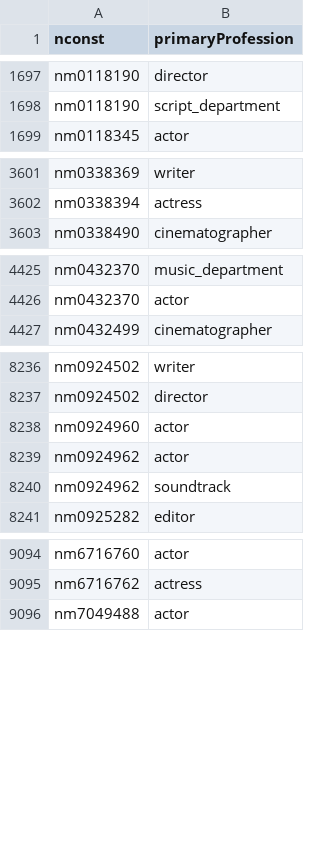
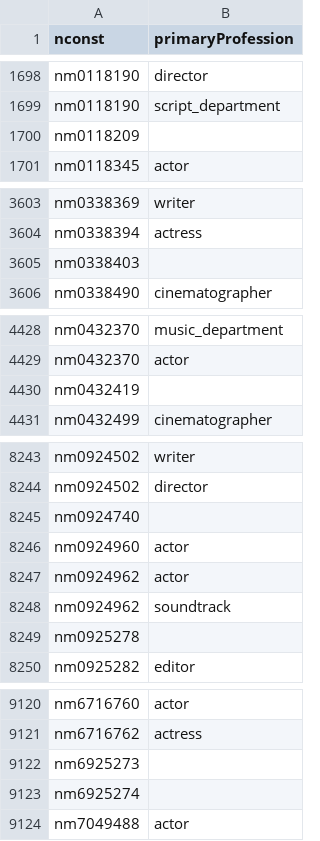
Before and after one commit to ntua-el20098/NTUAflix, a TSV file: api-backend/uploads/Profession.tsv, drawn as a sheet; only a part is shown, gaps mark what is left out; the diff covers the shown part only; the diff names each change by its address in the sheet, - before the commit and + after, or states it on an @@ line.

```diff
--- a/api-backend/uploads/Profession.tsv
+++ b/api-backend/uploads/Profession.tsv
+row 1700: nm0118209
+row 3605: nm0338403
+row 4430: nm0432419
+row 8245: nm0924740
+row 8249: nm0925278
+row 9122: nm6925273
+row 9123: nm6925274
```
Also changed, not shown: 21 added rows elsewhere in this file, 2 other files.
